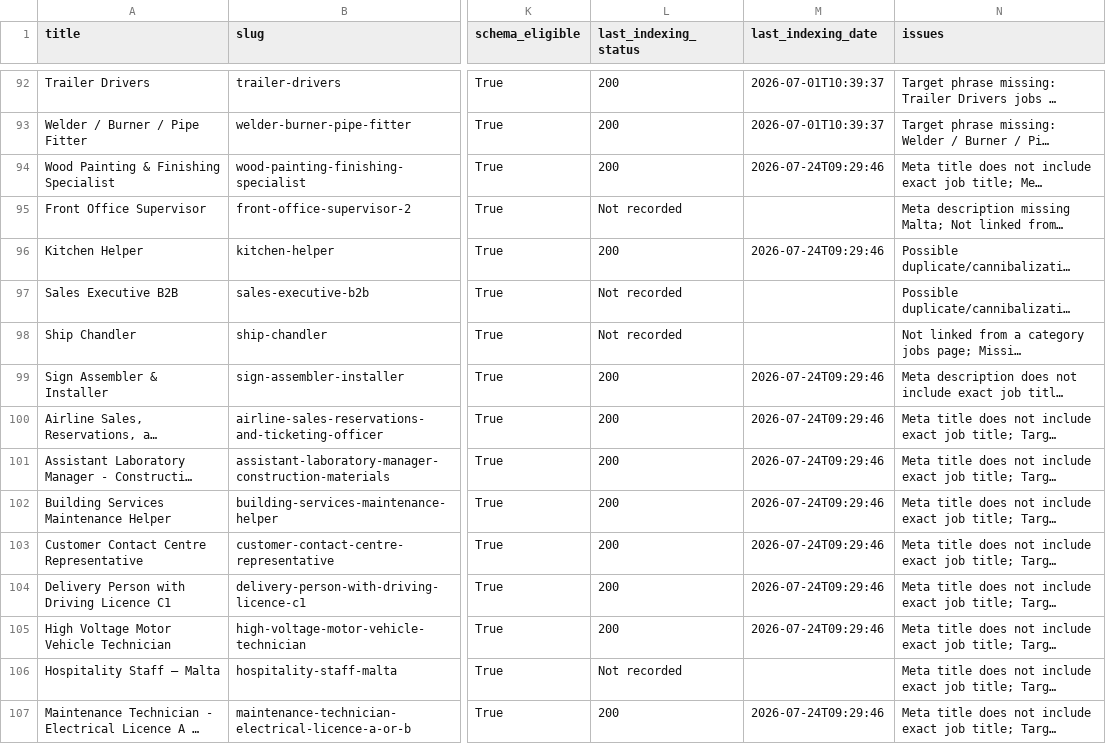
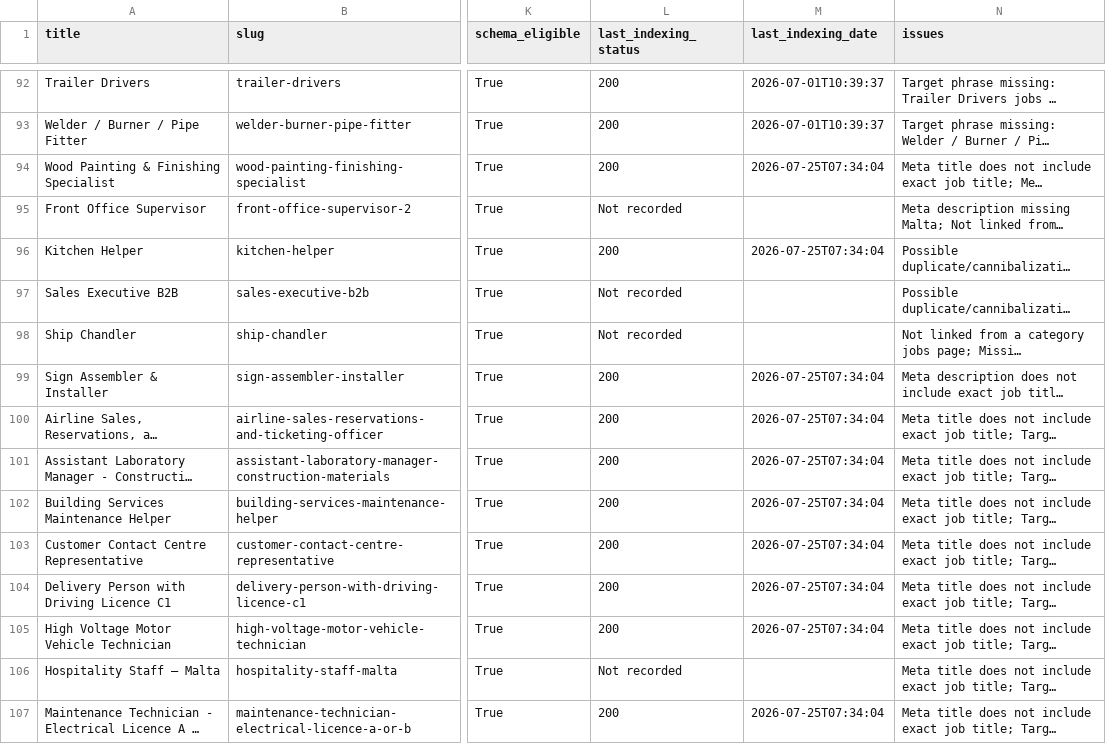
Before and after one commit to sofyanebarakat-beep/OutreachRecruitment-Jobs-in-Malta, a CSV file: reports/ranking_readiness.csv, drawn as a sheet; only a part is shown, gaps mark what is left out; long unchanged cells end in …; the diff covers the shown part only; the diff names each change by its address in the sheet, - before the commit and + after, or states it on an @@ line.

```diff
--- a/reports/ranking_readiness.csv
+++ b/reports/ranking_readiness.csv
-M94 (last_indexing_date): 2026-07-24T09:29:46
+M94 (last_indexing_date): 2026-07-25T07:34:04
-M96 (last_indexing_date): 2026-07-24T09:29:46
+M96 (last_indexing_date): 2026-07-25T07:34:04
-M99:M105 (last_indexing_date): 2026-07-24T09:29:46
+M99:M105 (last_indexing_date): 2026-07-25T07:34:04
-M107 (last_indexing_date): 2026-07-24T09:29:46
+M107 (last_indexing_date): 2026-07-25T07:34:04
```
Also changed, not shown: 82 edited cells elsewhere in this file, reports/google_indexing_history.csv, reports/gsc_url_inspection.csv, 10 other files.
